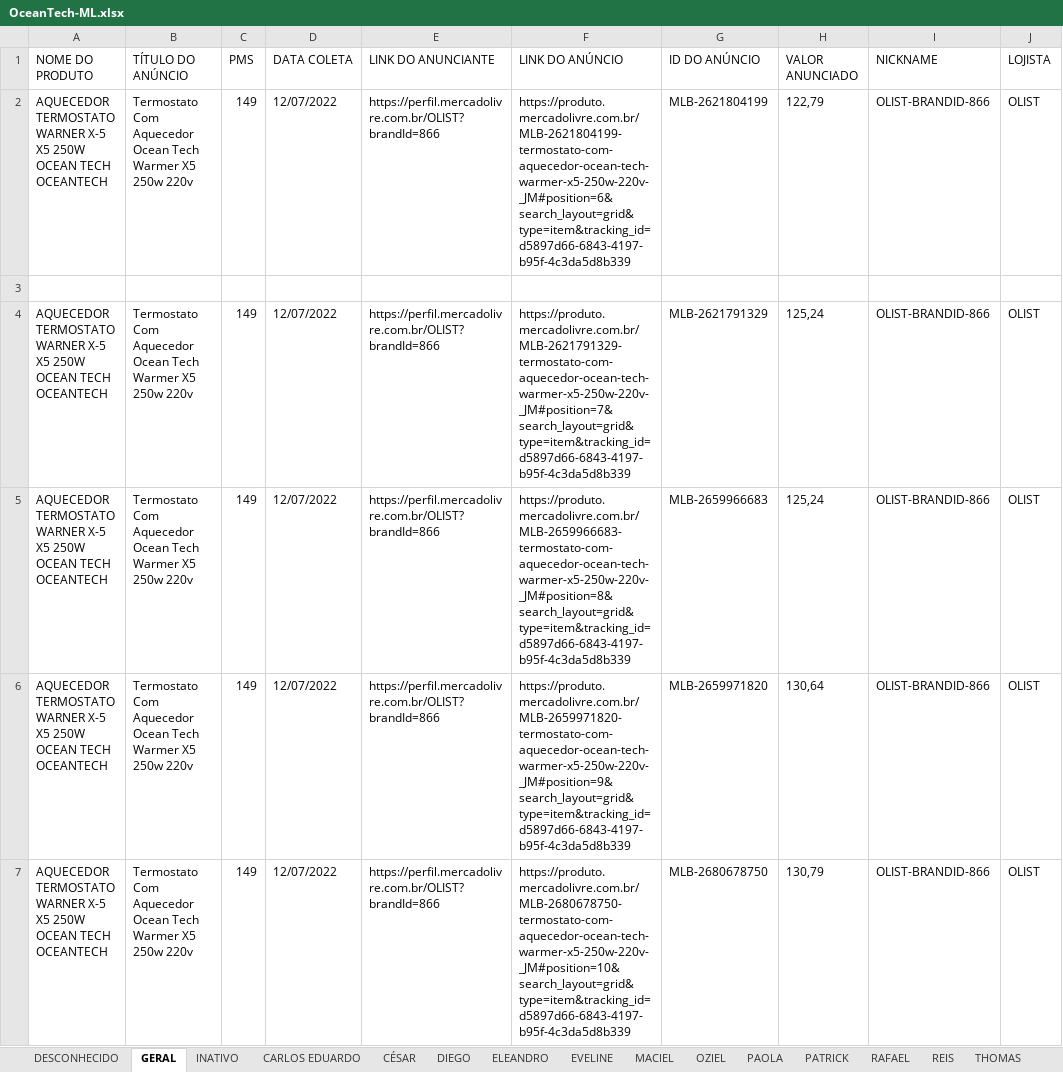
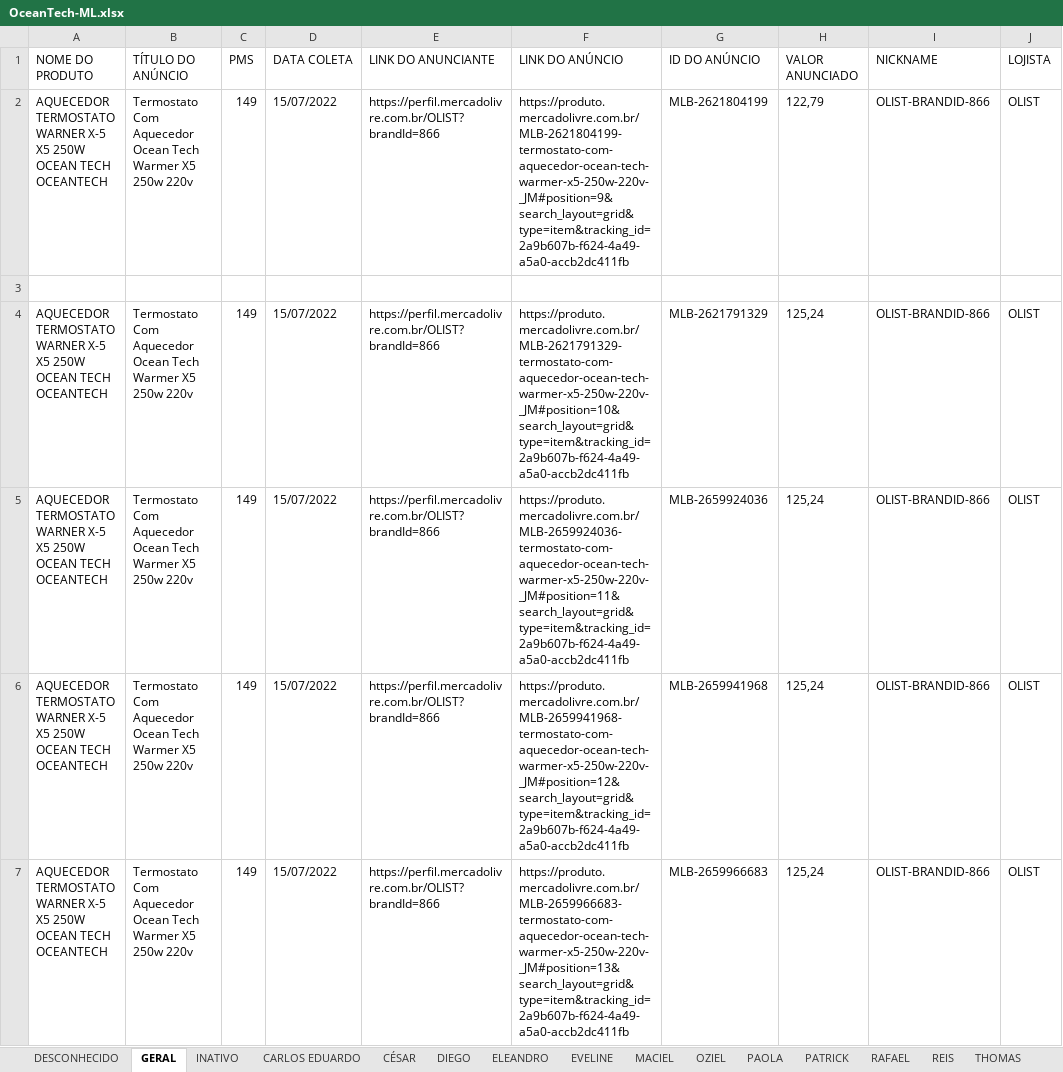
Before and after one commit to asschutz02/app-tropical-ml, an Excel workbook: OceanTech-ML.xlsx, sheet GERAL, drawn as a sheet; only a part is shown; values as stored, in another font and other column widths than the file's, no borders; the diff covers the shown part only; the diff names each change by its address in the sheet, - before the commit and + after, or states it on an @@ line.

```diff
--- a/OceanTech-ML.xlsx (sheet GERAL)
+++ b/OceanTech-ML.xlsx (sheet GERAL)
-D2 (DATA COLETA): 12/07/2022
+D2 (DATA COLETA): 15/07/2022
-F2 (LINK DO ANÚNCIO): https://produto.mercadolivre.com.br/MLB-2621804199-termostato-com-aquecedor-ocean-tech-warmer-x5-250w-220v-_JM#position=6&search_layout=grid&type=item&tracking_id=d5897d66-6843-4197-b95f-4c3da5d8b339
+F2 (LINK DO ANÚNCIO): https://produto.mercadolivre.com.br/MLB-2621804199-termostato-com-aquecedor-ocean-tech-warmer-x5-250w-220v-_JM#position=9&search_layout=grid&type=item&tracking_id=2a9b607b-f624-4a49-a5a0-accb2dc411fb
-D4:D7 (DATA COLETA): 12/07/2022
+D4:D7 (DATA COLETA): 15/07/2022
-F4 (LINK DO ANÚNCIO): https://produto.mercadolivre.com.br/MLB-2621791329-termostato-com-aquecedor-ocean-tech-warmer-x5-250w-220v-_JM#position=7&search_layout=grid&type=item&tracking_id=d5897d66-6843-4197-b95f-4c3da5d8b339
+F4 (LINK DO ANÚNCIO): https://produto.mercadolivre.com.br/MLB-2621791329-termostato-com-aquecedor-ocean-tech-warmer-x5-250w-220v-_JM#position=10&search_layout=grid&type=item&tracking_id=2a9b607b-f624-4a49-a5a0-accb2dc411fb
-F5 (LINK DO ANÚNCIO): https://produto.mercadolivre.com.br/MLB-2659966683-termostato-com-aquecedor-ocean-tech-warmer-x5-250w-220v-_JM#position=8&search_layout=grid&type=item&tracking_id=d5897d66-6843-4197-b95f-4c3da5d8b339
+F5 (LINK DO ANÚNCIO): https://produto.mercadolivre.com.br/MLB-2659924036-termostato-com-aquecedor-ocean-tech-warmer-x5-250w-220v-_JM#position=11&search_layout=grid&type=item&tracking_id=2a9b607b-f624-4a49-a5a0-accb2dc411fb
-G5 (ID DO ANÚNCIO): MLB-2659966683
+G5 (ID DO ANÚNCIO): MLB-2659924036
-F6 (LINK DO ANÚNCIO): https://produto.mercadolivre.com.br/MLB-2659971820-termostato-com-aquecedor-ocean-tech-warmer-x5-250w-220v-_JM#position=9&search_layout=grid&type=item&tracking_id=d5897d66-6843-4197-b95f-4c3da5d8b339
+F6 (LINK DO ANÚNCIO): https://produto.mercadolivre.com.br/MLB-2659941968-termostato-com-aquecedor-ocean-tech-warmer-x5-250w-220v-_JM#position=12&search_layout=grid&type=item&tracking_id=2a9b607b-f624-4a49-a5a0-accb2dc411fb
-G6 (ID DO ANÚNCIO): MLB-2659971820
+G6 (ID DO ANÚNCIO): MLB-2659941968
-H6 (VALOR ANUNCIADO): 130,64
+H6 (VALOR ANUNCIADO): 125,24
-F7 (LINK DO ANÚNCIO): https://produto.mercadolivre.com.br/MLB-2680678750-termostato-com-aquecedor-ocean-tech-warmer-x5-250w-220v-_JM#position=10&search_layout=grid&type=item&tracking_id=d5897d66-6843-4197-b95f-4c3da5d8b339
+F7 (LINK DO ANÚNCIO): https://produto.mercadolivre.com.br/MLB-2659966683-termostato-com-aquecedor-ocean-tech-warmer-x5-250w-220v-_JM#position=13&search_layout=grid&type=item&tracking_id=2a9b607b-f624-4a49-a5a0-accb2dc411fb
-G7 (ID DO ANÚNCIO): MLB-2680678750
+G7 (ID DO ANÚNCIO): MLB-2659966683
-H7 (VALOR ANUNCIADO): 130,79
+H7 (VALOR ANUNCIADO): 125,24
```
Also changed, not shown: 1 added row, 14 removed rows and 4 edited cells elsewhere in this sheet, sheet INATIVO, sheet DESCONHECIDO, sheet OZIEL, sheet EVELINE, sheet REIS, sheet THOMAS, 1 more sheet, 2 other files.
